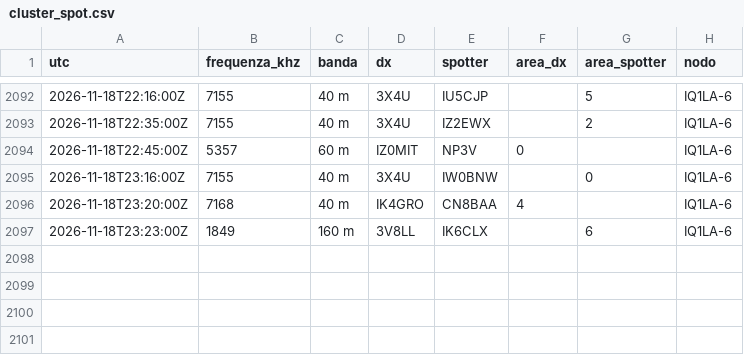
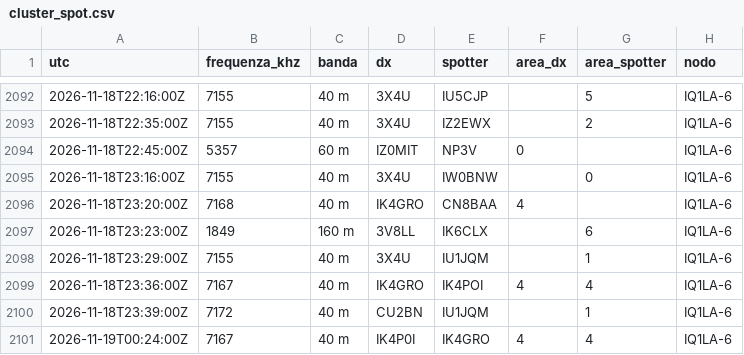
Before and after one commit to altolazio/propagazione_HF, a CSV file: 2026-11/cluster_spot.csv, drawn as a sheet; only a part is shown, gaps mark what is left out.

```diff
--- a/2026-11/cluster_spot.csv
+++ b/2026-11/cluster_spot.csv
@@ -2097 +2097,5 @@ utc,frequenza_khz,banda,dx,spotter,area_dx,area_spotter,nodo
 2026-11-18T23:23:00Z,1849,160 m,3V8LL,IK6CLX,,6,IQ1LA-6
+2026-11-18T23:29:00Z,7155,40 m,3X4U,IU1JQM,,1,IQ1LA-6
+2026-11-18T23:36:00Z,7167,40 m,IK4GRO,IK4POI,4,4,IQ1LA-6
+2026-11-18T23:39:00Z,7172,40 m,CU2BN,IU1JQM,,1,IQ1LA-6
+2026-11-19T00:24:00Z,7167,40 m,IK4P0I,IK4GRO,4,4,IQ1LA-6
```
Also changed, not shown: 2026-11/bande.csv, 2026-11/meteo_spazio.csv, 6 other files.
